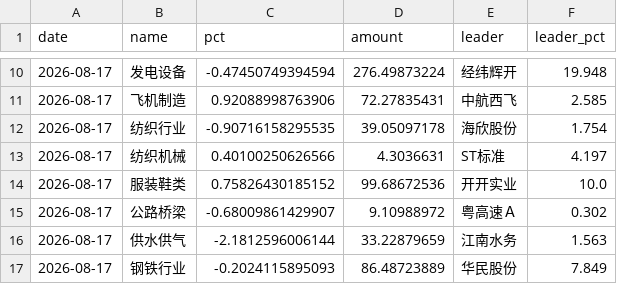
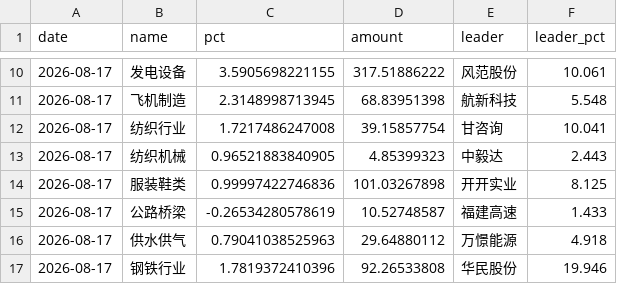
Before and after one commit to LongwayCHOW/WeStockBot, a CSV file: data/history_sector_sina.csv, drawn as a sheet; only a part is shown, gaps mark what is left out; the diff covers the shown part only.

```diff
--- a/data/history_sector_sina.csv
+++ b/data/history_sector_sina.csv
@@ -10,8 +10,8 @@ date,name,pct,amount,leader,leader_pct
-2026-08-17,发电设备,-0.47450749394594,276.49873224,经纬辉开,19.948
-2026-08-17,飞机制造,0.92088998763906,72.27835431,中航西飞,2.585
-2026-08-17,纺织行业,-0.90716158295535,39.05097178,海欣股份,1.754
-2026-08-17,纺织机械,0.40100250626566,4.3036631,ST标准,4.197
-2026-08-17,服装鞋类,0.75826430185152,99.68672536,开开实业,10.0
-2026-08-17,公路桥梁,-0.68009861429907,9.10988972,粤高速Ａ,0.302
-2026-08-17,供水供气,-2.1812596006144,33.22879659,江南水务,1.563
-2026-08-17,钢铁行业,-0.2024115895093,86.48723889,华民股份,7.849
+2026-08-17,发电设备,3.5905698221155,317.51886222,风范股份,10.061
+2026-08-17,飞机制造,2.3148998713945,68.83951398,航新科技,5.548
+2026-08-17,纺织行业,1.7217486247008,39.15857754,甘咨询,10.041
+2026-08-17,纺织机械,0.96521883840905,4.85399323,中毅达,2.443
+2026-08-17,服装鞋类,0.99997422746836,101.03267898,开开实业,8.125
+2026-08-17,公路桥梁,-0.26534280578619,10.52748587,福建高速,1.433
+2026-08-17,供水供气,0.79041038525963,29.64880112,万憬能源,4.918
+2026-08-17,钢铁行业,1.7819372410396,92.26533808,华民股份,19.946
```
Also changed, not shown: 160 edited cells elsewhere in this file.
